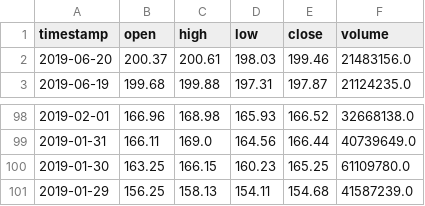
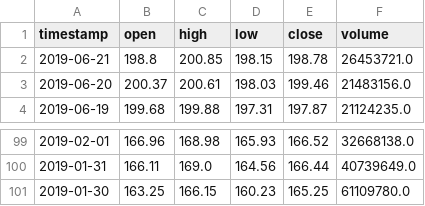
Before and after one commit to kyokang1/robo-advisor, a CSV file: data/prices_AAPL.csv, drawn as a sheet; only a part is shown, gaps mark what is left out.

```diff
--- a/data/prices_AAPL.csv
+++ b/data/prices_AAPL.csv
@@ -1,2 +1,3 @@
 timestamp,open,high,low,close,volume
+2019-06-21,198.8,200.85,198.15,198.78,26453721.0
 2019-06-20,200.37,200.61,198.03,199.46,21483156.0
@@ -100,2 +101 @@ timestamp,open,high,low,close,volume
 2019-01-30,163.25,166.15,160.23,165.25,61109780.0
-2019-01-29,156.25,158.13,154.11,154.68,41587239.0
```
Also changed, not shown: data/prices_AMZN.csv, data/prices_MSFT.csv, 1 other file.
